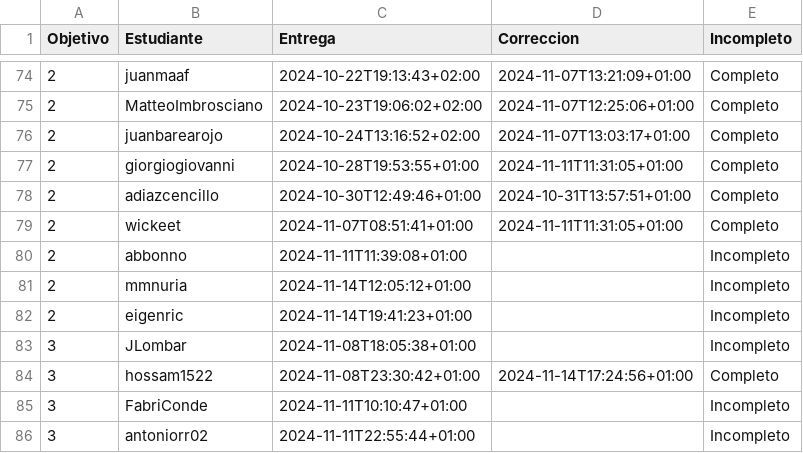
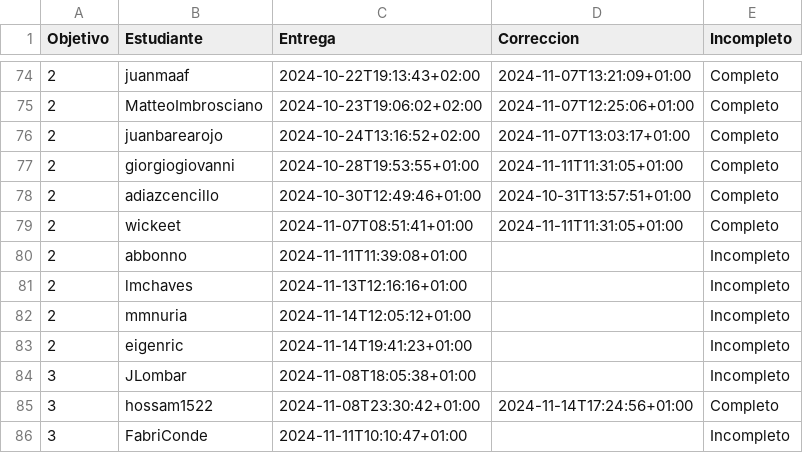
Before and after one commit to pablotl0/IV-, a CSV file: data/fechas-entrega.csv, drawn as a sheet; only a part is shown, gaps mark what is left out; the shorter side is filled out with more unchanged rows.

```diff
--- a/data/fechas-entrega.csv
+++ b/data/fechas-entrega.csv
@@ -80,2 +80,3 @@ Objetivo;Estudiante;Entrega;Correccion;Incompleto
 2; abbonno;2024-11-11T11:39:08+01:00;;Incompleto
+2; lmchaves;2024-11-13T12:16:16+01:00;;Incompleto
 2; mmnuria;2024-11-14T12:05:12+01:00;;Incompleto
```
Also changed, not shown: 1 other file.
